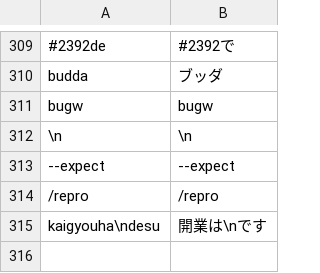
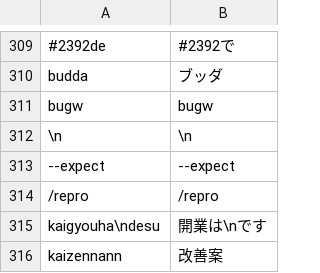
Before and after one commit to yksr-melt/Meltype, a TSV file: src/Meltype.Core.Tests/data/issue-cases.tsv, drawn as a sheet; only a part is shown, gaps mark what is left out.

```diff
--- a/src/Meltype.Core.Tests/data/issue-cases.tsv
+++ b/src/Meltype.Core.Tests/data/issue-cases.tsv
@@ -315 +315,2 @@ bugw	bugw
 kaigyouha\ndesu	開業は\nです
+kaizennann	改善案
```
Also changed, not shown: 2 other files.
